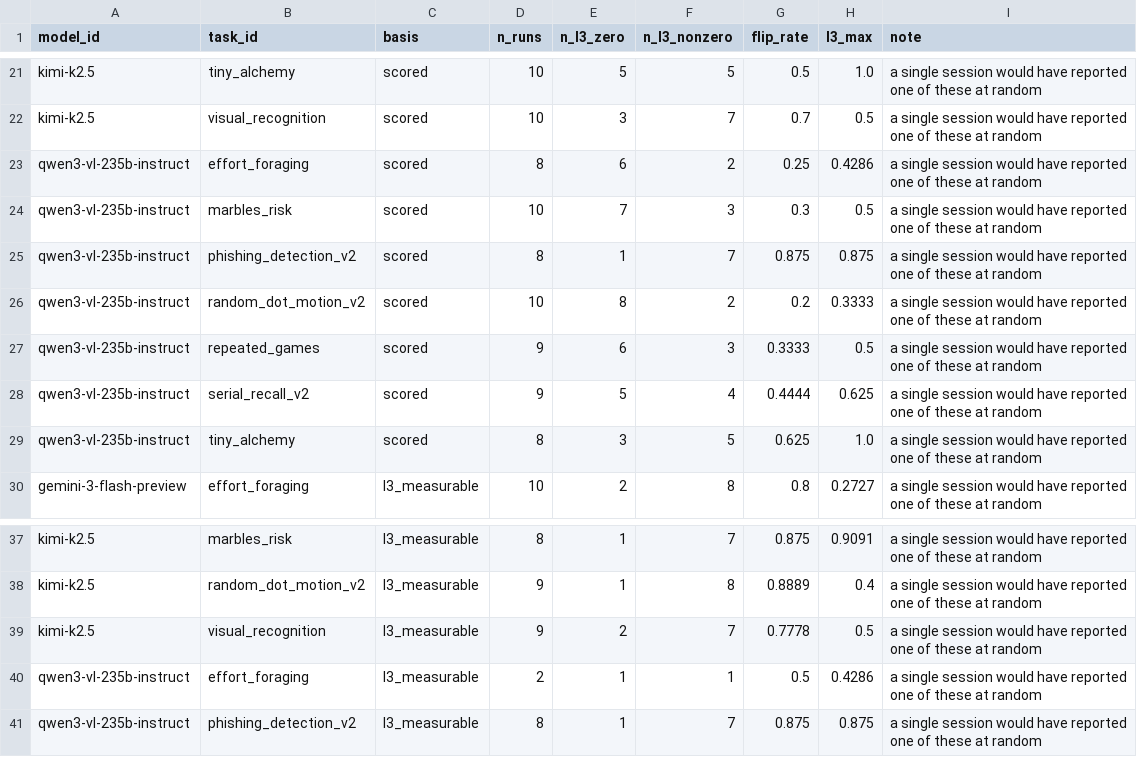
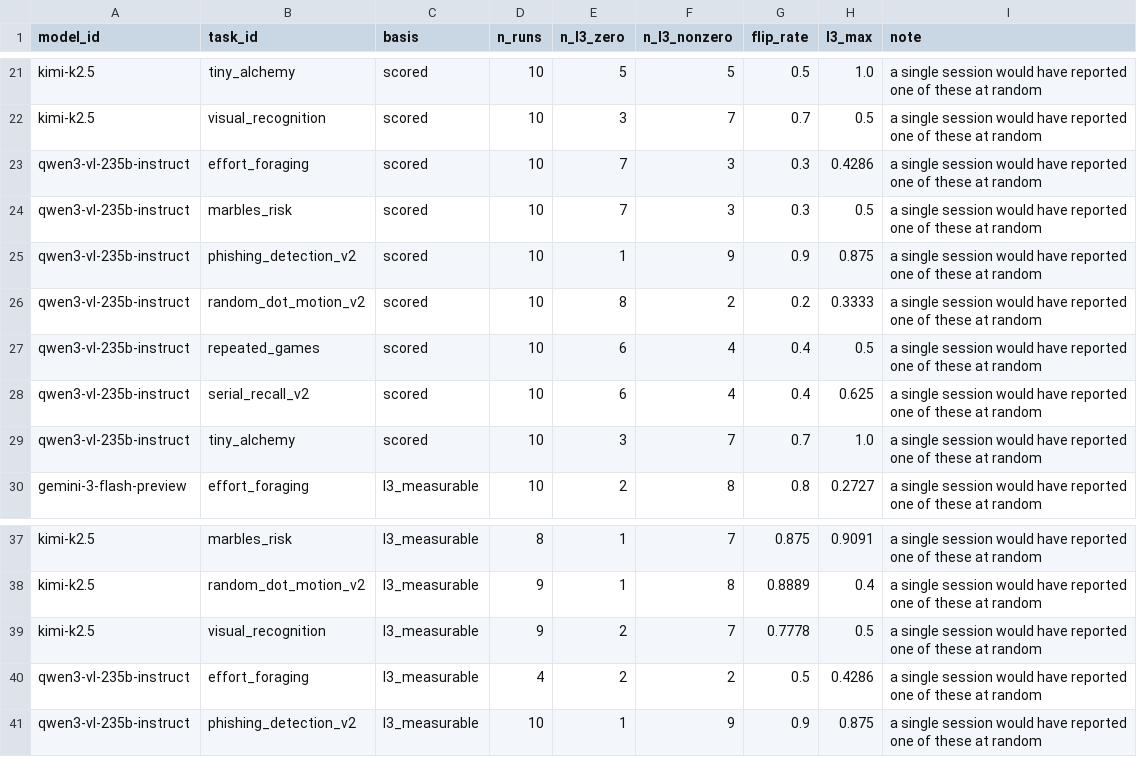
Before and after one commit to kiante-fernandez/CogArena, a CSV file: results/rebuttal_v1/analysis/l3_zero_flips.csv, drawn as a sheet; only a part is shown, gaps mark what is left out.

```diff
--- a/results/rebuttal_v1/analysis/l3_zero_flips.csv
+++ b/results/rebuttal_v1/analysis/l3_zero_flips.csv
@@ -22,9 +22,9 @@ kimi-k2.5,tiny_alchemy,scored,10,5,5,0.5,1.0,a single session would have reporte
 kimi-k2.5,visual_recognition,scored,10,3,7,0.7,0.5,a single session would have reported one of these at random
-qwen3-vl-235b-instruct,effort_foraging,scored,8,6,2,0.25,0.4286,a single session would have reported one of these at random
+qwen3-vl-235b-instruct,effort_foraging,scored,10,7,3,0.3,0.4286,a single session would have reported one of these at random
 qwen3-vl-235b-instruct,marbles_risk,scored,10,7,3,0.3,0.5,a single session would have reported one of these at random
-qwen3-vl-235b-instruct,phishing_detection_v2,scored,8,1,7,0.875,0.875,a single session would have reported one of these at random
+qwen3-vl-235b-instruct,phishing_detection_v2,scored,10,1,9,0.9,0.875,a single session would have reported one of these at random
 qwen3-vl-235b-instruct,random_dot_motion_v2,scored,10,8,2,0.2,0.3333,a single session would have reported one of these at random
-qwen3-vl-235b-instruct,repeated_games,scored,9,6,3,0.3333,0.5,a single session would have reported one of these at random
-qwen3-vl-235b-instruct,serial_recall_v2,scored,9,5,4,0.4444,0.625,a single session would have reported one of these at random
-qwen3-vl-235b-instruct,tiny_alchemy,scored,8,3,5,0.625,1.0,a single session would have reported one of these at random
+qwen3-vl-235b-instruct,repeated_games,scored,10,6,4,0.4,0.5,a single session would have reported one of these at random
+qwen3-vl-235b-instruct,serial_recall_v2,scored,10,6,4,0.4,0.625,a single session would have reported one of these at random
+qwen3-vl-235b-instruct,tiny_alchemy,scored,10,3,7,0.7,1.0,a single session would have reported one of these at random
 gemini-3-flash-preview,effort_foraging,l3_measurable,10,2,8,0.8,0.2727,a single session would have reported one of these at random
@@ -39,3 +39,3 @@ kimi-k2.5,random_dot_motion_v2,l3_measurable,9,1,8,0.8889,0.4,a single session w
 kimi-k2.5,visual_recognition,l3_measurable,9,2,7,0.7778,0.5,a single session would have reported one of these at random
-qwen3-vl-235b-instruct,effort_foraging,l3_measurable,2,1,1,0.5,0.4286,a single session would have reported one of these at random
-qwen3-vl-235b-instruct,phishing_detection_v2,l3_measurable,8,1,7,0.875,0.875,a single session would have reported one of these at random
+qwen3-vl-235b-instruct,effort_foraging,l3_measurable,4,2,2,0.5,0.4286,a single session would have reported one of these at random
+qwen3-vl-235b-instruct,phishing_detection_v2,l3_measurable,10,1,9,0.9,0.875,a single session would have reported one of these at random
```
Also changed, not shown: results/rebuttal_v1/analysis/cell_stability.csv, results/rebuttal_v1/analysis/rank_stability.csv, 6 other files.
